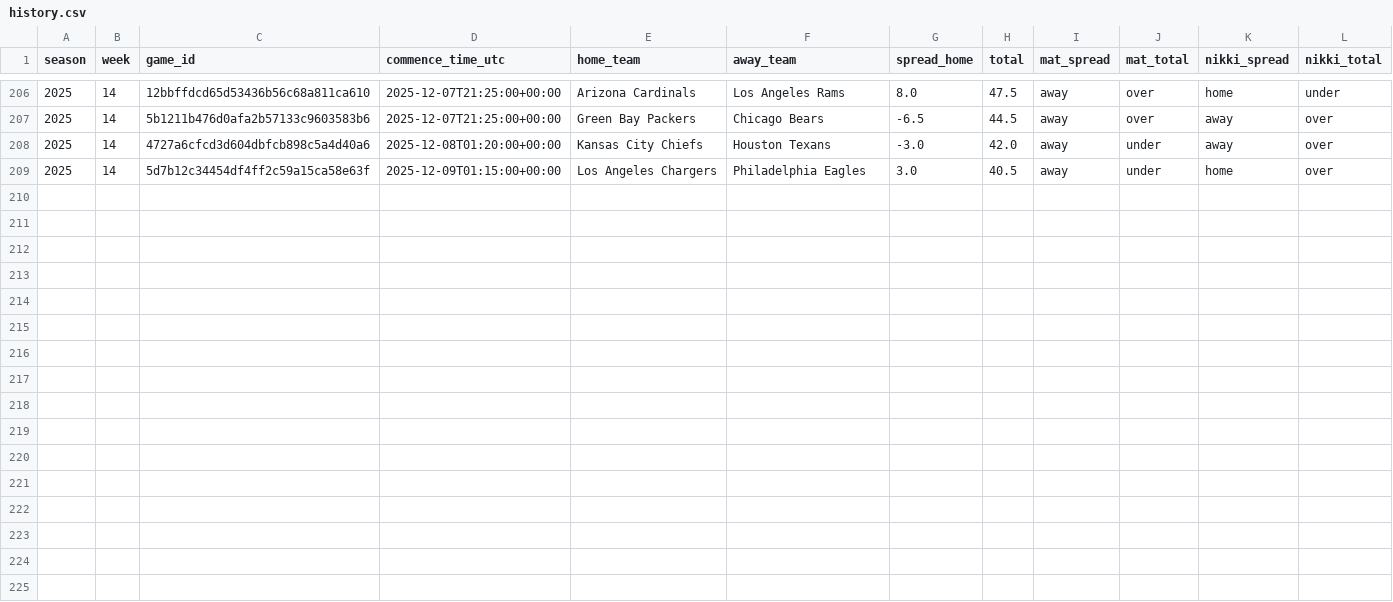
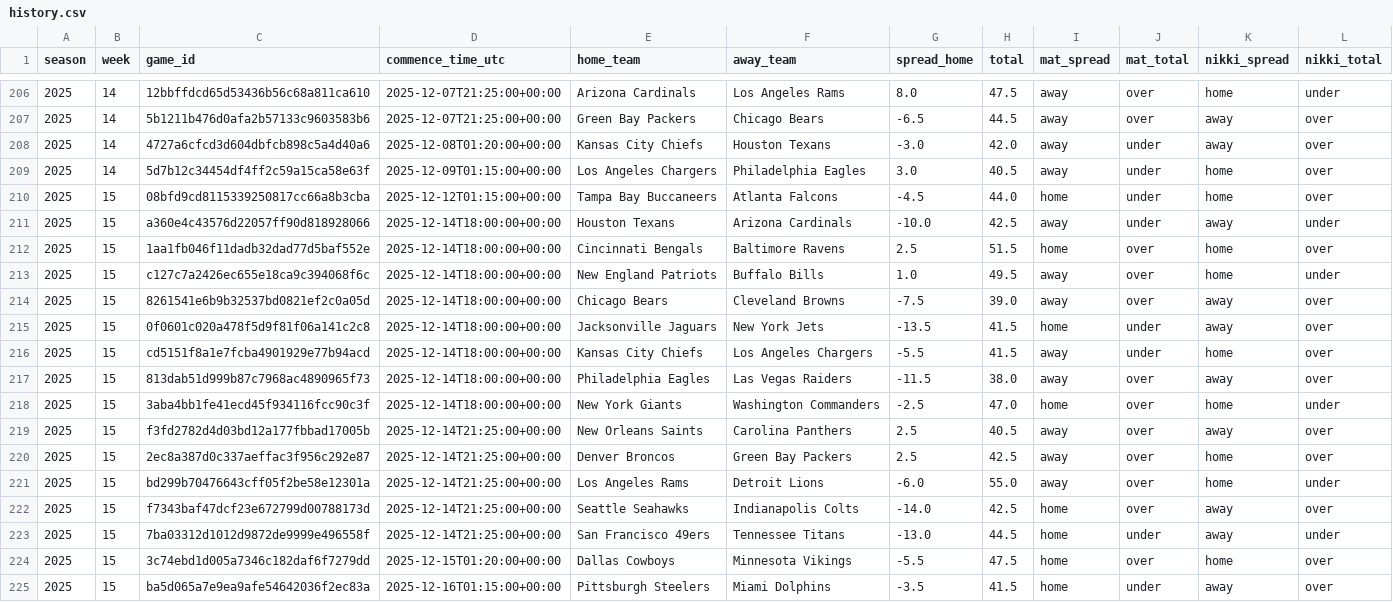
Before and after one commit to Clownworldenjoyer76/nikki_and_mat_bets, a CSV file: docs/data/picks/history.csv, drawn as a sheet; only a part is shown, gaps mark what is left out; the diff names each change by its address in the sheet, - before the commit and + after, or states it on an @@ line.

```diff
--- a/docs/data/picks/history.csv
+++ b/docs/data/picks/history.csv
+row 210: 2025 | 15 | 08bfd9cd8115339250817cc66a8b3cba | 2025-12-12T01:15:00+00:00 | Tampa Bay Buccaneers | Atlanta Falcons | -4.5 | 44.0 | home | under | home | over
+row 211: 2025 | 15 | a360e4c43576d22057ff90d818928066 | 2025-12-14T18:00:00+00:00 | Houston Texans | Arizona Cardinals | -10.0 | 42.5 | away | under | away | under
+row 212: 2025 | 15 | 1aa1fb046f11dadb32dad77d5baf552e | 2025-12-14T18:00:00+00:00 | Cincinnati Bengals | Baltimore Ravens | 2.5 | 51.5 | home | over | home | over
+row 213: 2025 | 15 | c127c7a2426ec655e18ca9c394068f6c | 2025-12-14T18:00:00+00:00 | New England Patriots | Buffalo Bills | 1.0 | 49.5 | away | over | home | under
+row 214: 2025 | 15 | 8261541e6b9b32537bd0821ef2c0a05d | 2025-12-14T18:00:00+00:00 | Chicago Bears | Cleveland Browns | -7.5 | 39.0 | away | over | away | over
+row 215: 2025 | 15 | 0f0601c020a478f5d9f81f06a141c2c8 | 2025-12-14T18:00:00+00:00 | Jacksonville Jaguars | New York Jets | -13.5 | 41.5 | home | under | away | over
+row 216: 2025 | 15 | cd5151f8a1e7fcba4901929e77b94acd | 2025-12-14T18:00:00+00:00 | Kansas City Chiefs | Los Angeles Chargers | -5.5 | 41.5 | away | under | home | over
+row 217: 2025 | 15 | 813dab51d999b87c7968ac4890965f73 | 2025-12-14T18:00:00+00:00 | Philadelphia Eagles | Las Vegas Raiders | -11.5 | 38.0 | away | over | away | over
+row 218: 2025 | 15 | 3aba4bb1fe41ecd45f934116fcc90c3f | 2025-12-14T18:00:00+00:00 | New York Giants | Washington Commanders | -2.5 | 47.0 | home | over | home | under
+row 219: 2025 | 15 | f3fd2782d4d03bd12a177fbbad17005b | 2025-12-14T21:25:00+00:00 | New Orleans Saints | Carolina Panthers | 2.5 | 40.5 | away | over | away | over
+row 220: 2025 | 15 | 2ec8a387d0c337aeffac3f956c292e87 | 2025-12-14T21:25:00+00:00 | Denver Broncos | Green Bay Packers | 2.5 | 42.5 | away | over | home | over
+row 221: 2025 | 15 | bd299b70476643cff05f2be58e12301a | 2025-12-14T21:25:00+00:00 | Los Angeles Rams | Detroit Lions | -6.0 | 55.0 | away | over | home | under
+row 222: 2025 | 15 | f7343baf47dcf23e672799d00788173d | 2025-12-14T21:25:00+00:00 | Seattle Seahawks | Indianapolis Colts | -14.0 | 42.5 | home | over | away | over
+row 223: 2025 | 15 | 7ba03312d1012d9872de9999e496558f | 2025-12-14T21:25:00+00:00 | San Francisco 49ers | Tennessee Titans | -13.0 | 44.5 | home | under | away | under
+row 224: 2025 | 15 | 3c74ebd1d005a7346c182daf6f7279dd | 2025-12-15T01:20:00+00:00 | Dallas Cowboys | Minnesota Vikings | -5.5 | 47.5 | home | over | home | over
+row 225: 2025 | 15 | ba5d065a7e9ea9afe54642036f2ec83a | 2025-12-16T01:15:00+00:00 | Pittsburgh Steelers | Miami Dolphins | -3.5 | 41.5 | home | under | away | over
```
Also changed, not shown: 1 other file.
